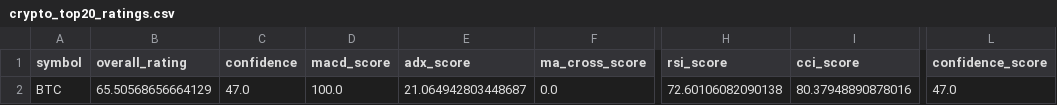
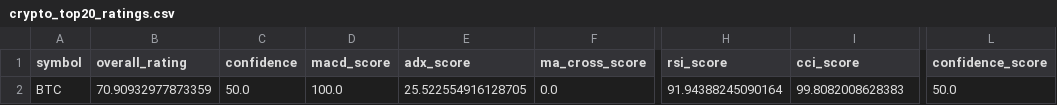
Before and after one commit to cr7pto0-py/crypto-tech-agent, a CSV file: crypto_top20_ratings.csv, drawn as a sheet; only a part is shown, gaps mark what is left out; the diff names each change by its address in the sheet, - before the commit and + after, or states it on an @@ line.

```diff
--- a/crypto_top20_ratings.csv
+++ b/crypto_top20_ratings.csv
-B2 (overall_rating): 65.50568656664129
+B2 (overall_rating): 70.90932977873359
-C2 (confidence): 47.0
+C2 (confidence): 50.0
-E2 (adx_score): 21.064942803448687
+E2 (adx_score): 25.522554916128705
-H2 (rsi_score): 72.60106082090138
+H2 (rsi_score): 91.94388245090164
-I2 (cci_score): 80.37948890878016
+I2 (cci_score): 99.8082008628383
-L2 (confidence_score): 47.0
+L2 (confidence_score): 50.0
```
